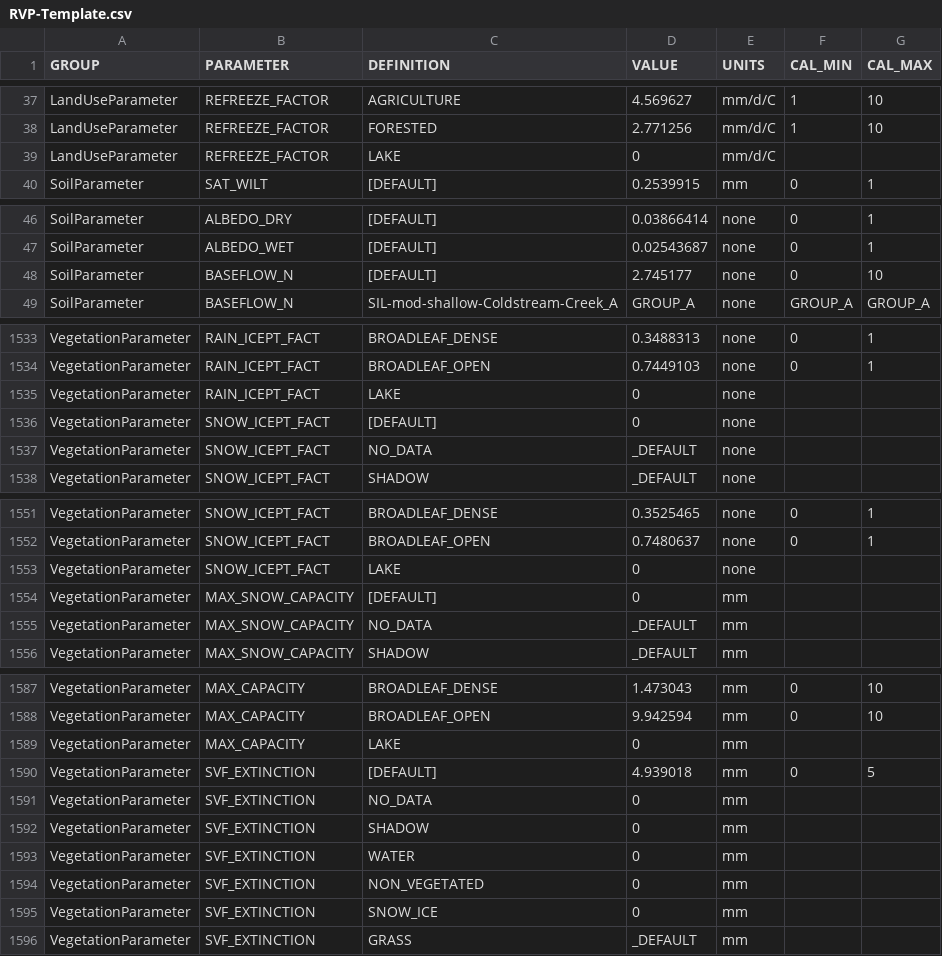
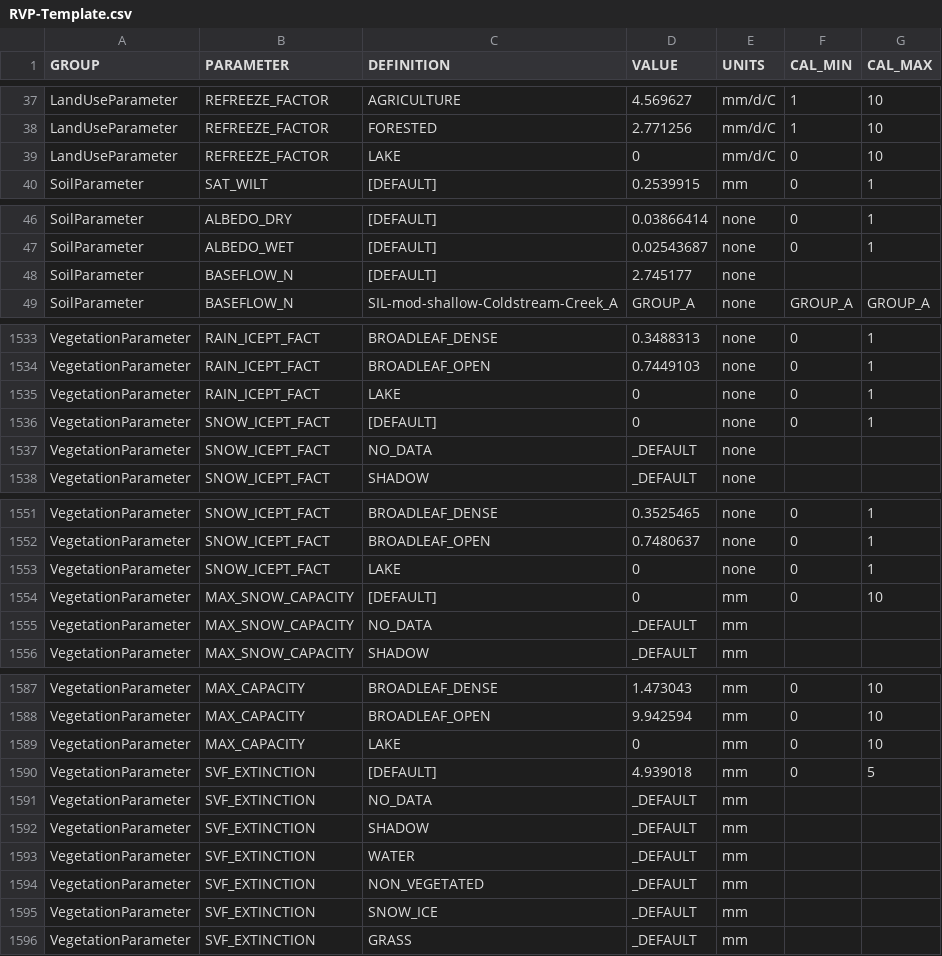
Before and after one commit to Okanagan-Basin-Water-Board/obwb-hydro-modelling, a CSV file: input-data/raw/parameter-codes/RVP-Template.csv, drawn as a sheet; only a part is shown, gaps mark what is left out; the diff covers the shown part only.

Commit message:
Update to parameters values to assess influence of MELT_FACTOR and REFREEZE_FACTOR

```diff
--- a/input-data/raw/parameter-codes/RVP-Template.csv
+++ b/input-data/raw/parameter-codes/RVP-Template.csv
@@ -38,3 +38,3 @@ LandUseParameter,REFREEZE_FACTOR,AGRICULTURE,4.569627,mm/d/C,1,10
 LandUseParameter,REFREEZE_FACTOR,FORESTED,2.771256,mm/d/C,1,10
-LandUseParameter,REFREEZE_FACTOR,LAKE,0,mm/d/C,,
+LandUseParameter,REFREEZE_FACTOR,LAKE,0,mm/d/C,0,10
 SoilParameter,SAT_WILT,[DEFAULT],0.2539915,mm,0,1
@@ -47,3 +47,3 @@ SoilParameter,ALBEDO_DRY,[DEFAULT],0.03866414,none,0,1
 SoilParameter,ALBEDO_WET,[DEFAULT],0.02543687,none,0,1
-SoilParameter,BASEFLOW_N,[DEFAULT],2.745177,none,0,10
+SoilParameter,BASEFLOW_N,[DEFAULT],2.745177,none,,
 SoilParameter,BASEFLOW_N,SIL-mod-shallow-Coldstream-Creek_A,GROUP_A,none,GROUP_A,GROUP_A
@@ -1534,4 +1534,4 @@ VegetationParameter,RAIN_ICEPT_FACT,BROADLEAF_DENSE,0.3488313,none,0,1
 VegetationParameter,RAIN_ICEPT_FACT,BROADLEAF_OPEN,0.7449103,none,0,1
-VegetationParameter,RAIN_ICEPT_FACT,LAKE,0,none,,
-VegetationParameter,SNOW_ICEPT_FACT,[DEFAULT],0,none,,
+VegetationParameter,RAIN_ICEPT_FACT,LAKE,0,none,0,1
+VegetationParameter,SNOW_ICEPT_FACT,[DEFAULT],0,none,0,1
 VegetationParameter,SNOW_ICEPT_FACT,NO_DATA,_DEFAULT,none,,
@@ -1552,4 +1552,4 @@ VegetationParameter,SNOW_ICEPT_FACT,BROADLEAF_DENSE,0.3525465,none,0,1
 VegetationParameter,SNOW_ICEPT_FACT,BROADLEAF_OPEN,0.7480637,none,0,1
-VegetationParameter,SNOW_ICEPT_FACT,LAKE,0,none,,
-VegetationParameter,MAX_SNOW_CAPACITY,[DEFAULT],0,mm,,
+VegetationParameter,SNOW_ICEPT_FACT,LAKE,0,none,0,1
+VegetationParameter,MAX_SNOW_CAPACITY,[DEFAULT],0,mm,0,10
 VegetationParameter,MAX_SNOW_CAPACITY,NO_DATA,_DEFAULT,mm,,
@@ -1588,9 +1588,9 @@ VegetationParameter,MAX_CAPACITY,BROADLEAF_DENSE,1.473043,mm,0,10
 VegetationParameter,MAX_CAPACITY,BROADLEAF_OPEN,9.942594,mm,0,10
-VegetationParameter,MAX_CAPACITY,LAKE,0,mm,,
+VegetationParameter,MAX_CAPACITY,LAKE,0,mm,0,10
 VegetationParameter,SVF_EXTINCTION,[DEFAULT],4.939018,mm,0,5
-VegetationParameter,SVF_EXTINCTION,NO_DATA,0,mm,,
-VegetationParameter,SVF_EXTINCTION,SHADOW,0,mm,,
-VegetationParameter,SVF_EXTINCTION,WATER,0,mm,,
-VegetationParameter,SVF_EXTINCTION,NON_VEGETATED,0,mm,,
-VegetationParameter,SVF_EXTINCTION,SNOW_ICE,0,mm,,
+VegetationParameter,SVF_EXTINCTION,NO_DATA,_DEFAULT,mm,,
+VegetationParameter,SVF_EXTINCTION,SHADOW,_DEFAULT,mm,,
+VegetationParameter,SVF_EXTINCTION,WATER,_DEFAULT,mm,,
+VegetationParameter,SVF_EXTINCTION,NON_VEGETATED,_DEFAULT,mm,,
+VegetationParameter,SVF_EXTINCTION,SNOW_ICE,_DEFAULT,mm,,
 VegetationParameter,SVF_EXTINCTION,GRASS,_DEFAULT,mm,,
```
Also changed, not shown: 45 edited cells elsewhere in this file.
